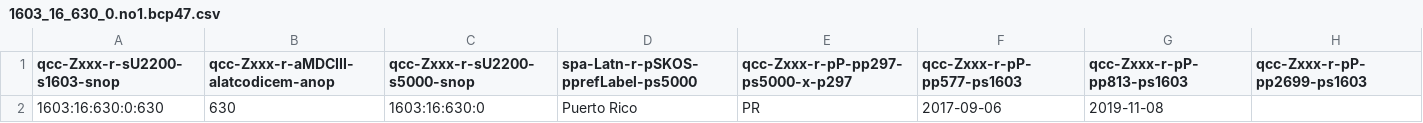
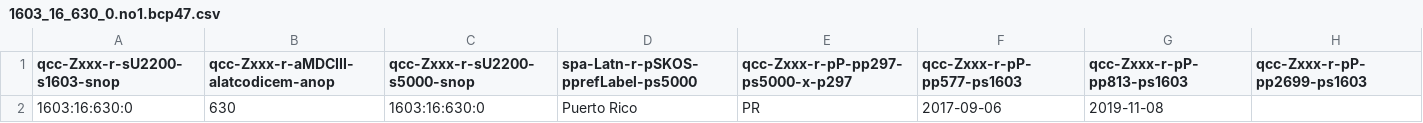
Before and after one commit to MDCIII/1603_16_630, a CSV file: 1603/16/630/0/1603_16_630_0.no1.bcp47.csv, drawn as a sheet.

```diff
--- a/1603/16/630/0/1603_16_630_0.no1.bcp47.csv
+++ b/1603/16/630/0/1603_16_630_0.no1.bcp47.csv
@@ -1,2 +1,2 @@
 qcc-Zxxx-r-sU2200-s1603-snop,qcc-Zxxx-r-aMDCIII-alatcodicem-anop,qcc-Zxxx-r-sU2200-s5000-snop,spa-Latn-r-pSKOS-pprefLabel-ps5000,qcc-Zxxx-r-pP-pp297-ps5000-x-p297,qcc-Zxxx-r-pP-pp577-ps1603,qcc-Zxxx-r-pP-pp813-ps1603,qcc-Zxxx-r-pP-pp2699-ps1603
-1603:16:630:0:630,630,1603:16:630:0,Puerto Rico,PR,2017-09-06,2019-11-08,
+1603:16:630:0,630,1603:16:630:0,Puerto Rico,PR,2017-09-06,2019-11-08,
```
Also changed, not shown: 1603/16/630/0/1603_16_630_0.no1.tm.hxl.csv.
